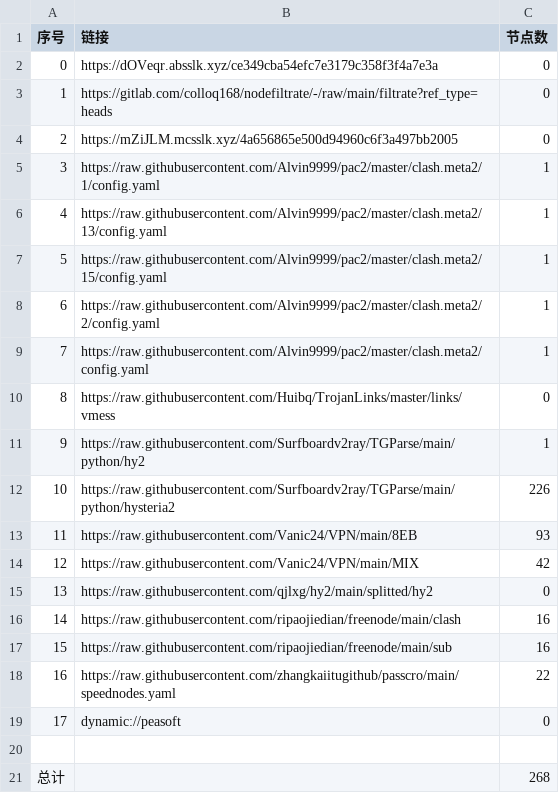
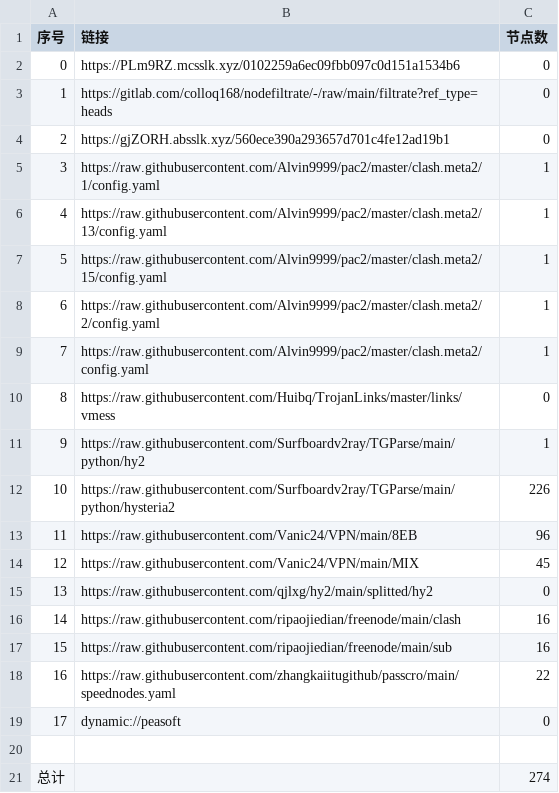
Before and after one commit to ileesen/PublicNodes, a CSV file: list_result.csv, drawn as a sheet.

```diff
--- a/list_result.csv
+++ b/list_result.csv
@@ -1,5 +1,5 @@
 序号,链接,节点数
-0,https://dOVeqr.absslk.xyz/ce349cba54efc7e3179c358f3f4a7e3a,0
+0,https://PLm9RZ.mcsslk.xyz/0102259a6ec09fbb097c0d151a1534b6,0
 1,https://gitlab.com/colloq168/nodefiltrate/-/raw/main/filtrate?ref_type=heads,0
-2,https://mZiJLM.mcsslk.xyz/4a656865e500d94960c6f3a497bb2005,0
+2,https://gjZORH.absslk.xyz/560ece390a293657d701c4fe12ad19b1,0
 3,https://raw.githubusercontent.com/Alvin9999/pac2/master/clash.meta2/1/config.yaml,1
@@ -12,4 +12,4 @@
 10,https://raw.githubusercontent.com/Surfboardv2ray/TGParse/main/python/hysteria2,226
-11,https://raw.githubusercontent.com/Vanic24/VPN/main/8EB,93
-12,https://raw.githubusercontent.com/Vanic24/VPN/main/MIX,42
+11,https://raw.githubusercontent.com/Vanic24/VPN/main/8EB,96
+12,https://raw.githubusercontent.com/Vanic24/VPN/main/MIX,45
 13,https://raw.githubusercontent.com/qjlxg/hy2/main/splitted/hy2,0
@@ -20,2 +20,2 @@
 
-总计,,268
+总计,,274
```
Also changed, not shown: 16 other files.
